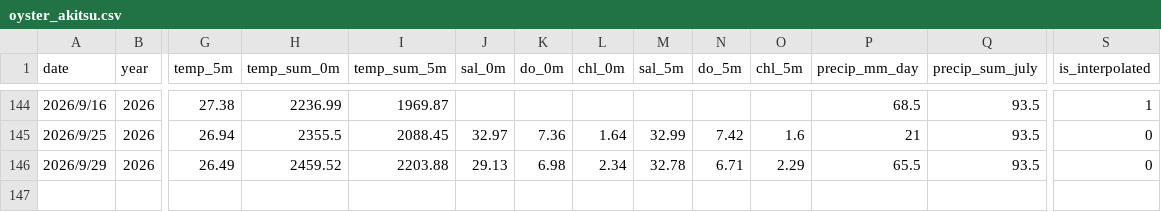
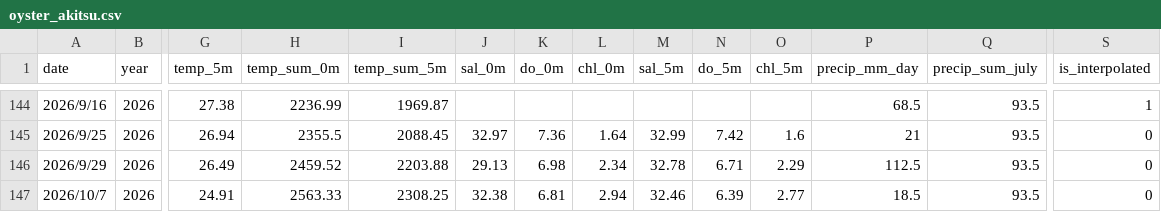
Before and after one commit to NagataYudai/akitsu_oyster_app, a CSV file: oyster_akitsu.csv, drawn as a sheet; only a part is shown, gaps mark what is left out; rows hold the shown columns only; the diff names each change by its address in the sheet, - before the commit and + after, or states it on an @@ line.

Commit message:
Add files via upload

```diff
--- a/oyster_akitsu.csv
+++ b/oyster_akitsu.csv
-P146 (precip_mm_day): 65.5
+P146 (precip_mm_day): 112.5
+row 147: 2026/10/7 | 2026 | 24.91 | 2563.33 | 2308.25 | 32.38 | 6.81 | 2.94 | 32.46 | 6.39 | 2.77 | 18.5 | 93.5 | 0
```
